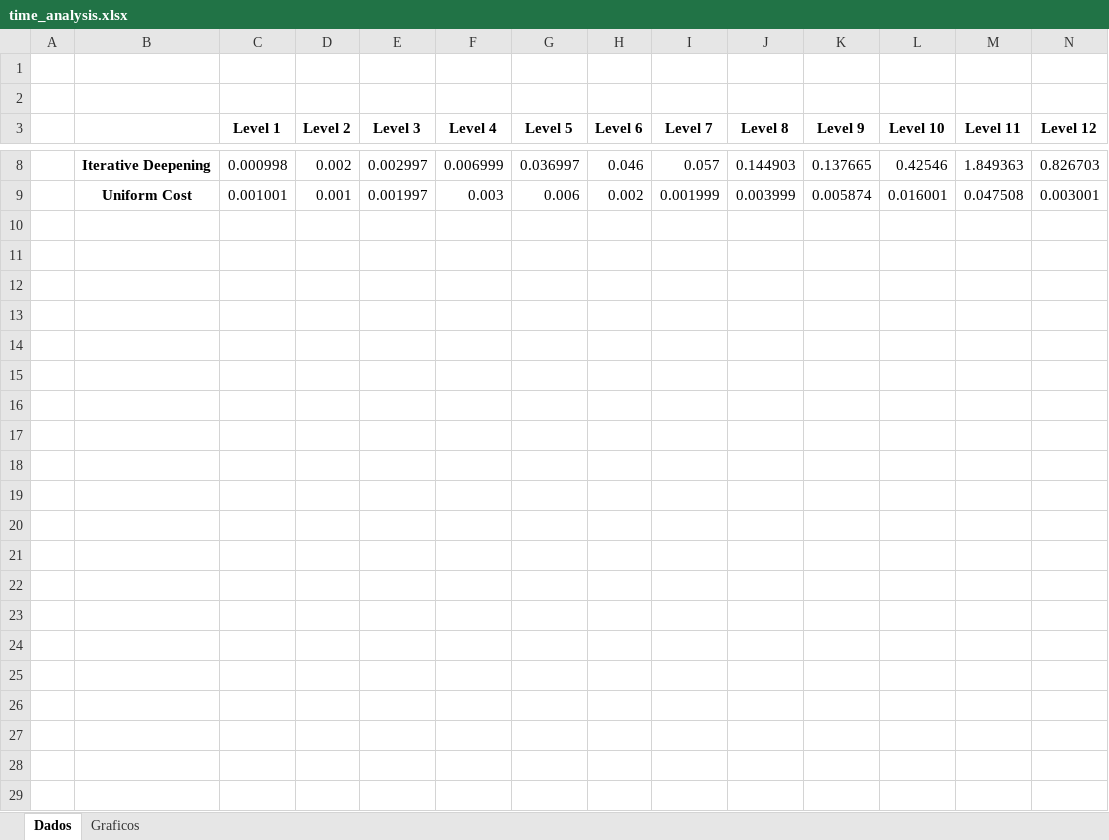
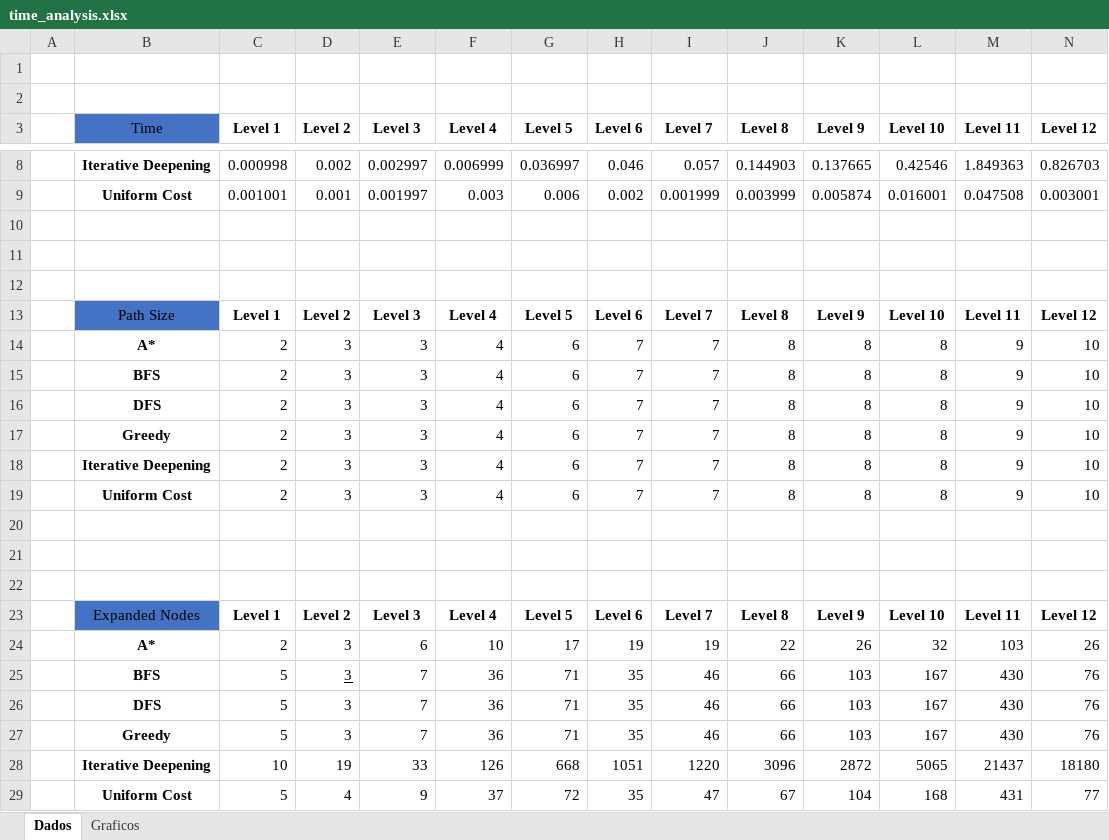
Before and after one commit to pedrovponte/IART-g39, an Excel workbook: docs/time_analysis.xlsx, sheet Dados, drawn as a sheet; only a part is shown, gaps mark what is left out; values as stored, in another font and other column widths than the file's, no borders; rows hold the shown columns only; the diff names each change by its address in the sheet, - before the commit and + after, or states it on an @@ line.

Commit message:
Add expanded nodes and path tables

```diff
--- a/docs/time_analysis.xlsx (sheet Dados)
+++ b/docs/time_analysis.xlsx (sheet Dados)
-B3: (empty)
+B3: Time
-B3 fill: none
+B3 fill: #4472C4
+row 10: (empty)
+row 11: (empty)
+row 12: (empty)
+row 13:  | Path Size | Level 1 | Level 2 | Level 3 | Level 4 | Level 5 | Level 6 | Level 7 | Level 8 | Level 9 | Level 10 | Level 11 | Level 12
+row 14:  | A* | 2 | 3 | 3 | 4 | 6 | 7 | 7 | 8 | 8 | 8 | 9 | 10
+row 15:  | BFS | 2 | 3 | 3 | 4 | 6 | 7 | 7 | 8 | 8 | 8 | 9 | 10
+row 16:  | DFS | 2 | 3 | 3 | 4 | 6 | 7 | 7 | 8 | 8 | 8 | 9 | 10
+row 17:  | Greedy | 2 | 3 | 3 | 4 | 6 | 7 | 7 | 8 | 8 | 8 | 9 | 10
+row 18:  | Iterative Deepening | 2 | 3 | 3 | 4 | 6 | 7 | 7 | 8 | 8 | 8 | 9 | 10
+row 19:  | Uniform Cost | 2 | 3 | 3 | 4 | 6 | 7 | 7 | 8 | 8 | 8 | 9 | 10
+row 20: (empty)
+row 21: (empty)
+row 22: (empty)
+row 23:  | Expanded Nodes | Level 1 | Level 2 | Level 3 | Level 4 | Level 5 | Level 6 | Level 7 | Level 8 | Level 9 | Level 10 | Level 11 | Level 12
+row 24:  | A* | 2 | 3 | 6 | 10 | 17 | 19 | 19 | 22 | 26 | 32 | 103 | 26
+row 25:  | BFS | 5 | 3 | 7 | 36 | 71 | 35 | 46 | 66 | 103 | 167 | 430 | 76
+row 26:  | DFS | 5 | 3 | 7 | 36 | 71 | 35 | 46 | 66 | 103 | 167 | 430 | 76
+row 27:  | Greedy | 5 | 3 | 7 | 36 | 71 | 35 | 46 | 66 | 103 | 167 | 430 | 76
+row 28:  | Iterative Deepening | 10 | 19 | 33 | 126 | 668 | 1051 | 1220 | 3096 | 2872 | 5065 | 21437 | 18180
+row 29:  | Uniform Cost | 5 | 4 | 9 | 37 | 72 | 35 | 47 | 67 | 104 | 168 | 431 | 77
```
Also changed, not shown: charts or pictures, 11 other files.
